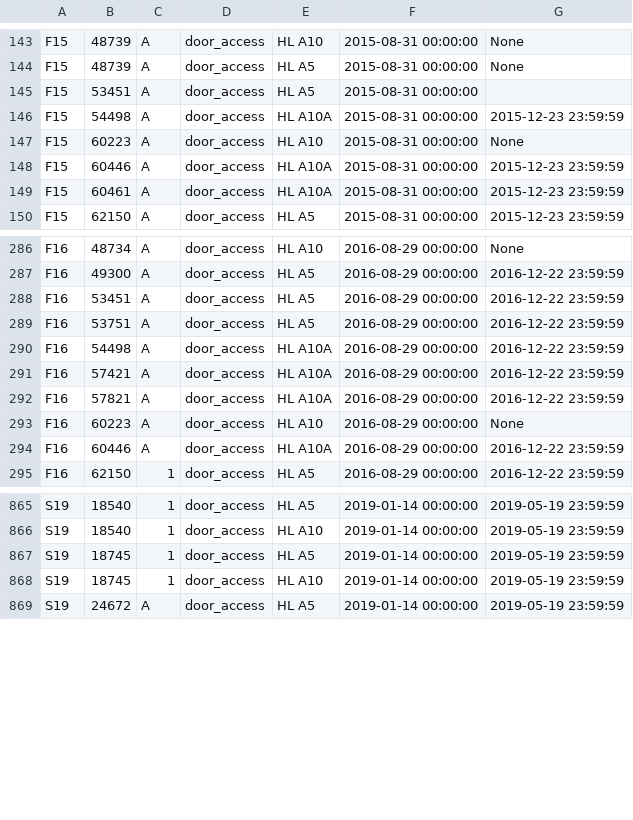
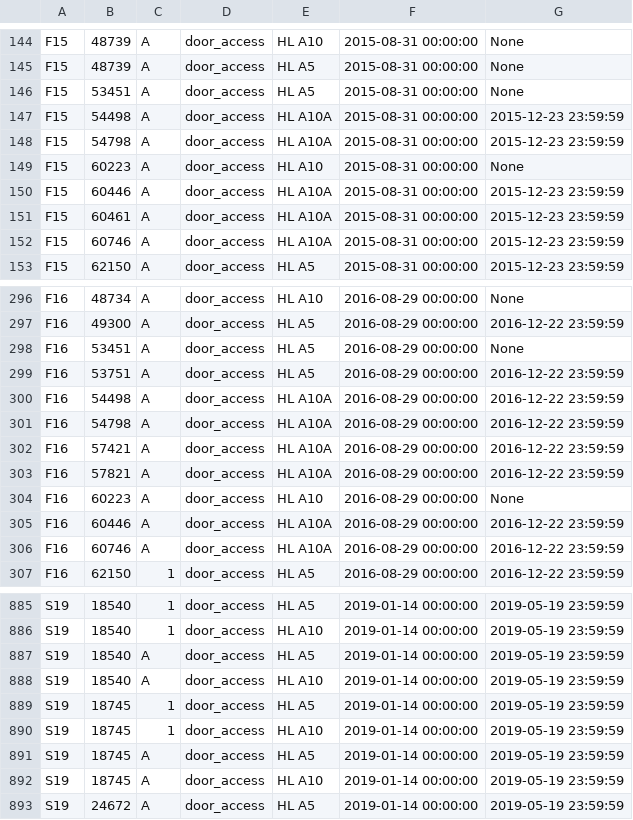
Before and after one commit to CMUIDeATe/aclman, a CSV file: data/sections.csv, drawn as a sheet; only a part is shown, gaps mark what is left out; the diff covers the shown part only.

Commit message:
Normalize several old privileges.
Copy crosslists and fix some data inconsistencies.

```diff
--- a/data/sections.csv
+++ b/data/sections.csv
@@ -144,4 +145,5 @@ F15,48739,A,door_access,HL A10,2015-08-31 00:00:00,None
 F15,48739,A,door_access,HL A5,2015-08-31 00:00:00,None
-F15,53451,A,door_access,HL A5,2015-08-31 00:00:00,
+F15,53451,A,door_access,HL A5,2015-08-31 00:00:00,None
 F15,54498,A,door_access,HL A10A,2015-08-31 00:00:00,2015-12-23 23:59:59
+F15,54798,A,door_access,HL A10A,2015-08-31 00:00:00,2015-12-23 23:59:59
 F15,60223,A,door_access,HL A10,2015-08-31 00:00:00,None
@@ -149,2 +151,3 @@ F15,60446,A,door_access,HL A10A,2015-08-31 00:00:00,2015-12-23 23:59:59
 F15,60461,A,door_access,HL A10A,2015-08-31 00:00:00,2015-12-23 23:59:59
+F15,60746,A,door_access,HL A10A,2015-08-31 00:00:00,2015-12-23 23:59:59
 F15,62150,A,door_access,HL A5,2015-08-31 00:00:00,2015-12-23 23:59:59
@@ -287,5 +297,6 @@ F16,48734,A,door_access,HL A10,2016-08-29 00:00:00,None
 F16,49300,A,door_access,HL A5,2016-08-29 00:00:00,2016-12-22 23:59:59
-F16,53451,A,door_access,HL A5,2016-08-29 00:00:00,2016-12-22 23:59:59
+F16,53451,A,door_access,HL A5,2016-08-29 00:00:00,None
 F16,53751,A,door_access,HL A5,2016-08-29 00:00:00,2016-12-22 23:59:59
 F16,54498,A,door_access,HL A10A,2016-08-29 00:00:00,2016-12-22 23:59:59
+F16,54798,A,door_access,HL A10A,2016-08-29 00:00:00,2016-12-22 23:59:59
 F16,57421,A,door_access,HL A10A,2016-08-29 00:00:00,2016-12-22 23:59:59
@@ -294,2 +305,3 @@ F16,60223,A,door_access,HL A10,2016-08-29 00:00:00,None
 F16,60446,A,door_access,HL A10A,2016-08-29 00:00:00,2016-12-22 23:59:59
+F16,60746,A,door_access,HL A10A,2016-08-29 00:00:00,2016-12-22 23:59:59
 F16,62150,1,door_access,HL A5,2016-08-29 00:00:00,2016-12-22 23:59:59
@@ -866,4 +886,8 @@ S19,18540,1,door_access,HL A5,2019-01-14 00:00:00,2019-05-19 23:59:59
 S19,18540,1,door_access,HL A10,2019-01-14 00:00:00,2019-05-19 23:59:59
+S19,18540,A,door_access,HL A5,2019-01-14 00:00:00,2019-05-19 23:59:59
+S19,18540,A,door_access,HL A10,2019-01-14 00:00:00,2019-05-19 23:59:59
 S19,18745,1,door_access,HL A5,2019-01-14 00:00:00,2019-05-19 23:59:59
 S19,18745,1,door_access,HL A10,2019-01-14 00:00:00,2019-05-19 23:59:59
+S19,18745,A,door_access,HL A5,2019-01-14 00:00:00,2019-05-19 23:59:59
+S19,18745,A,door_access,HL A10,2019-01-14 00:00:00,2019-05-19 23:59:59
 S19,24672,A,door_access,HL A5,2019-01-14 00:00:00,2019-05-19 23:59:59
```
Also changed, not shown: 17 added rows and 1 edited cell elsewhere in this file.
